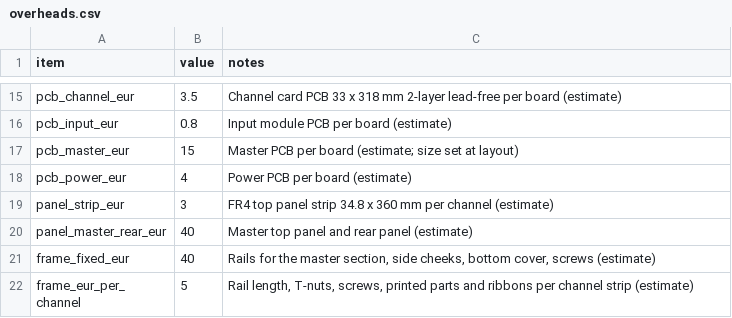
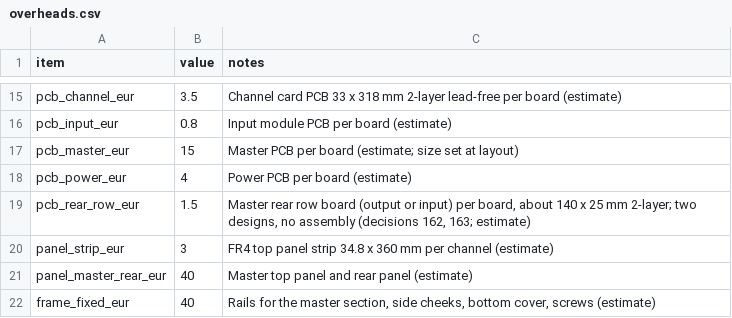
Before and after one commit to plektra/syntsamix, a CSV file: docs/costs/overheads.csv, drawn as a sheet; only a part is shown, gaps mark what is left out; the shorter side is filled out with more unchanged rows.

```diff
--- a/docs/costs/overheads.csv
+++ b/docs/costs/overheads.csv
@@ -18,2 +18,3 @@ pcb_master_eur,15,Master PCB per board (estimate; size set at layout)
 pcb_power_eur,4,Power PCB per board (estimate)
+pcb_rear_row_eur,1.5,"Master rear row board (output or input) per board, about 140 x 25 mm 2-layer; two designs, no assembly (decisions 162, 163; estimate)"
 panel_strip_eur,3,FR4 top panel strip 34.8 x 360 mm per channel (estimate)
```
Also changed, not shown: docs/costs/prices.csv, docs/parts.csv, 22 other files.
